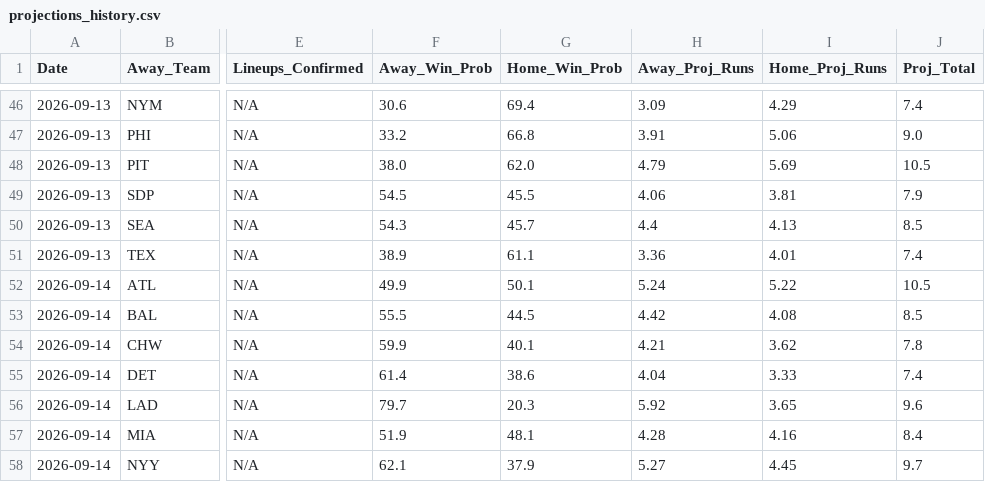
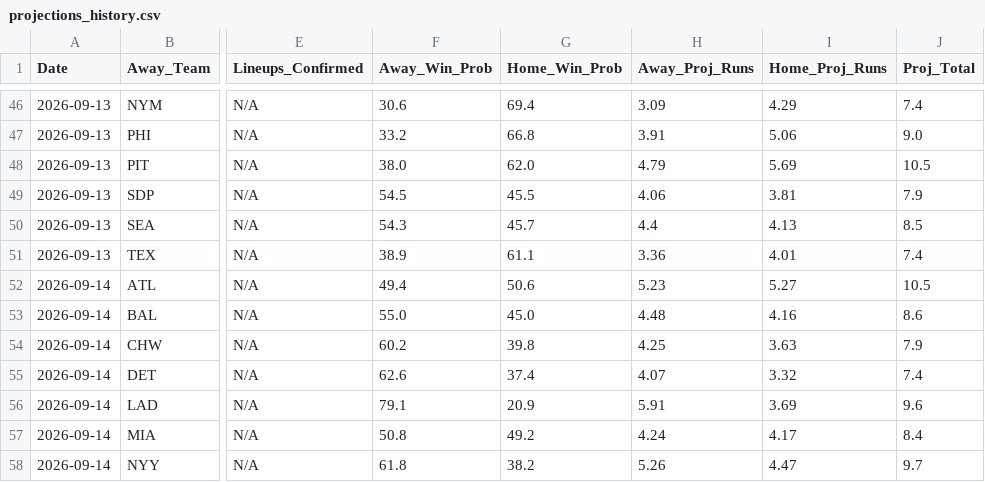
Before and after one commit to matthewmehl14-glitch/MLB-Model, a CSV file: projections_history.csv, drawn as a sheet; only a part is shown, gaps mark what is left out; the diff covers the shown part only; the diff names each change by its address in the sheet, - before the commit and + after, or states it on an @@ line.

```diff
--- a/projections_history.csv
+++ b/projections_history.csv
-F52 (Away_Win_Prob): 49.9
+F52 (Away_Win_Prob): 49.4
-G52 (Home_Win_Prob): 50.1
+G52 (Home_Win_Prob): 50.6
-H52 (Away_Proj_Runs): 5.24
+H52 (Away_Proj_Runs): 5.23
-I52 (Home_Proj_Runs): 5.22
+I52 (Home_Proj_Runs): 5.27
-F53 (Away_Win_Prob): 55.5
+F53 (Away_Win_Prob): 55.0
-G53 (Home_Win_Prob): 44.5
+G53 (Home_Win_Prob): 45.0
-H53 (Away_Proj_Runs): 4.42
+H53 (Away_Proj_Runs): 4.48
-I53 (Home_Proj_Runs): 4.08
+I53 (Home_Proj_Runs): 4.16
-J53 (Proj_Total): 8.5
+J53 (Proj_Total): 8.6
-F54 (Away_Win_Prob): 59.9
+F54 (Away_Win_Prob): 60.2
-G54 (Home_Win_Prob): 40.1
+G54 (Home_Win_Prob): 39.8
-H54 (Away_Proj_Runs): 4.21
+H54 (Away_Proj_Runs): 4.25
-I54 (Home_Proj_Runs): 3.62
+I54 (Home_Proj_Runs): 3.63
-J54 (Proj_Total): 7.8
+J54 (Proj_Total): 7.9
-F55 (Away_Win_Prob): 61.4
+F55 (Away_Win_Prob): 62.6
-G55 (Home_Win_Prob): 38.6
+G55 (Home_Win_Prob): 37.4
-H55 (Away_Proj_Runs): 4.04
+H55 (Away_Proj_Runs): 4.07
-I55 (Home_Proj_Runs): 3.33
+I55 (Home_Proj_Runs): 3.32
-F56 (Away_Win_Prob): 79.7
+F56 (Away_Win_Prob): 79.1
-G56 (Home_Win_Prob): 20.3
+G56 (Home_Win_Prob): 20.9
-H56 (Away_Proj_Runs): 5.92
+H56 (Away_Proj_Runs): 5.91
-I56 (Home_Proj_Runs): 3.65
+I56 (Home_Proj_Runs): 3.69
-F57 (Away_Win_Prob): 51.9
+F57 (Away_Win_Prob): 50.8
-G57 (Home_Win_Prob): 48.1
+G57 (Home_Win_Prob): 49.2
-H57 (Away_Proj_Runs): 4.28
+H57 (Away_Proj_Runs): 4.24
-I57 (Home_Proj_Runs): 4.16
+I57 (Home_Proj_Runs): 4.17
-F58 (Away_Win_Prob): 62.1
+F58 (Away_Win_Prob): 61.8
-G58 (Home_Win_Prob): 37.9
+G58 (Home_Win_Prob): 38.2
-H58 (Away_Proj_Runs): 5.27
+H58 (Away_Proj_Runs): 5.26
-I58 (Home_Proj_Runs): 4.45
+I58 (Home_Proj_Runs): 4.47
```
Also changed, not shown: 12 edited cells elsewhere in this file, 1 other file.
